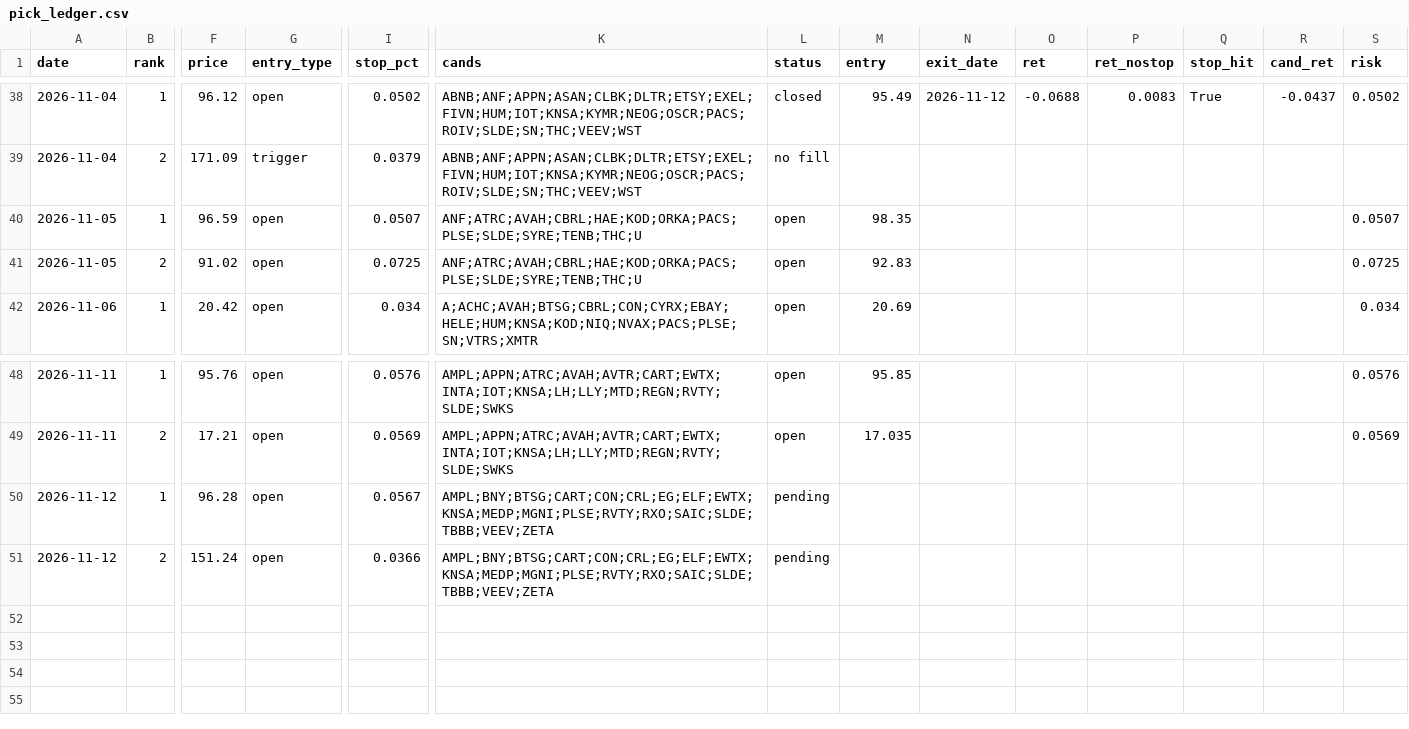
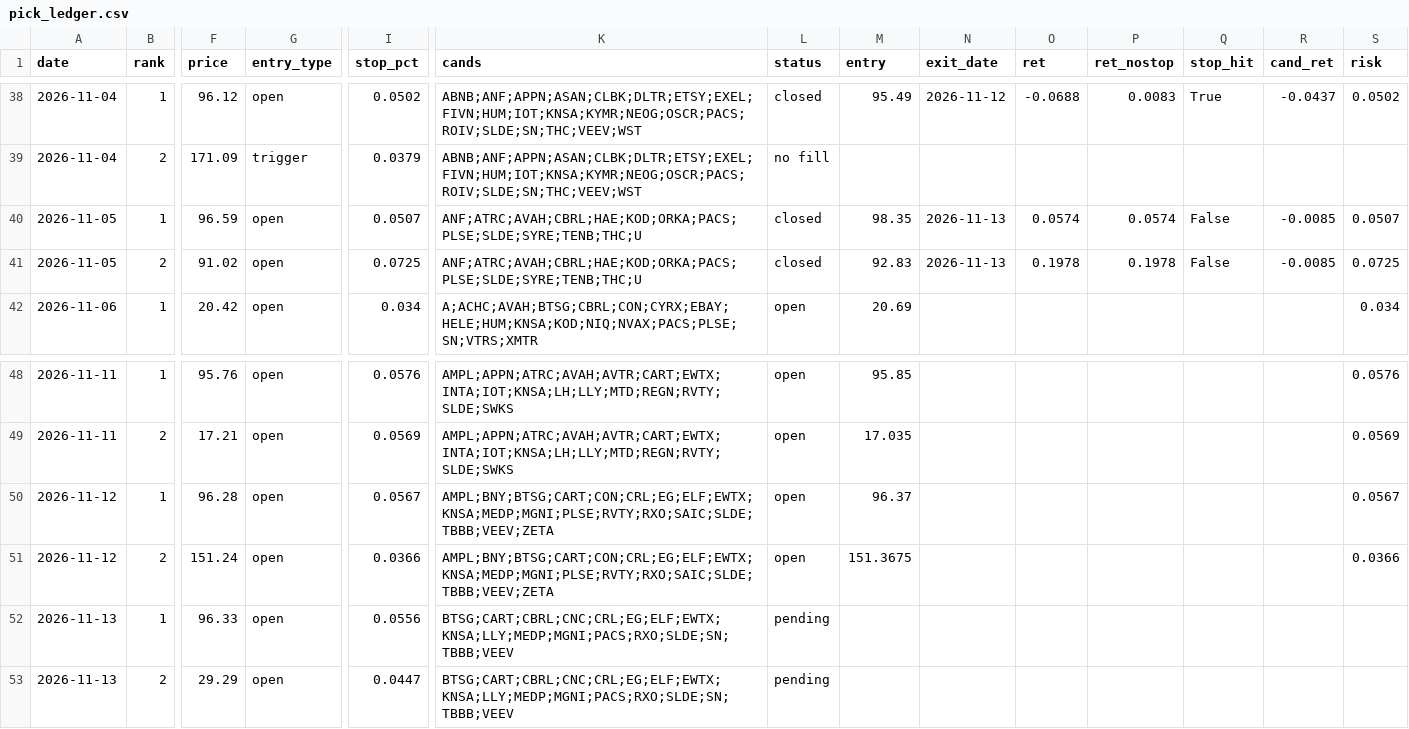
Before and after one commit to az123-stack/breadth-monitor, a CSV file: data/pick_ledger.csv, drawn as a sheet; only a part is shown, gaps mark what is left out; rows hold the shown columns only; the diff names each change by its address in the sheet, - before the commit and + after, or states it on an @@ line.

```diff
--- a/data/pick_ledger.csv
+++ b/data/pick_ledger.csv
-L40:L41 (status): open
+L40:L41 (status): closed
-N40:N41 (exit_date): (empty)
+N40:N41 (exit_date): 2026-11-13
-O40 (ret): (empty)
+O40 (ret): 0.0574
-P40 (ret_nostop): (empty)
+P40 (ret_nostop): 0.0574
-Q40:Q41 (stop_hit): (empty)
+Q40:Q41 (stop_hit): False
-R40:R41 (cand_ret): (empty)
+R40:R41 (cand_ret): -0.0085
-O41 (ret): (empty)
+O41 (ret): 0.1978
-P41 (ret_nostop): (empty)
+P41 (ret_nostop): 0.1978
-L50:L51 (status): pending
+L50:L51 (status): open
-M50 (entry): (empty)
+M50 (entry): 96.37
-S50 (risk): (empty)
+S50 (risk): 0.0567
-M51 (entry): (empty)
+M51 (entry): 151.3675
-S51 (risk): (empty)
+S51 (risk): 0.0366
+row 52: 2026-11-13 | 1 | 96.33 | open | 0.0556 | BTSG;CART;CBRL;CNC;CRL;EG;ELF;EWTX;KNSA;LLY;MEDP;MGNI;PACS;RXO;SLDE;SN;TBBB;VEEV | pending
+row 53: 2026-11-13 | 2 | 29.29 | open | 0.0447 | BTSG;CART;CBRL;CNC;CRL;EG;ELF;EWTX;KNSA;LLY;MEDP;MGNI;PACS;RXO;SLDE;SN;TBBB;VEEV | pending
```
Also changed, not shown: data/breadth.csv, data/decision_log.csv, 54 other files.
